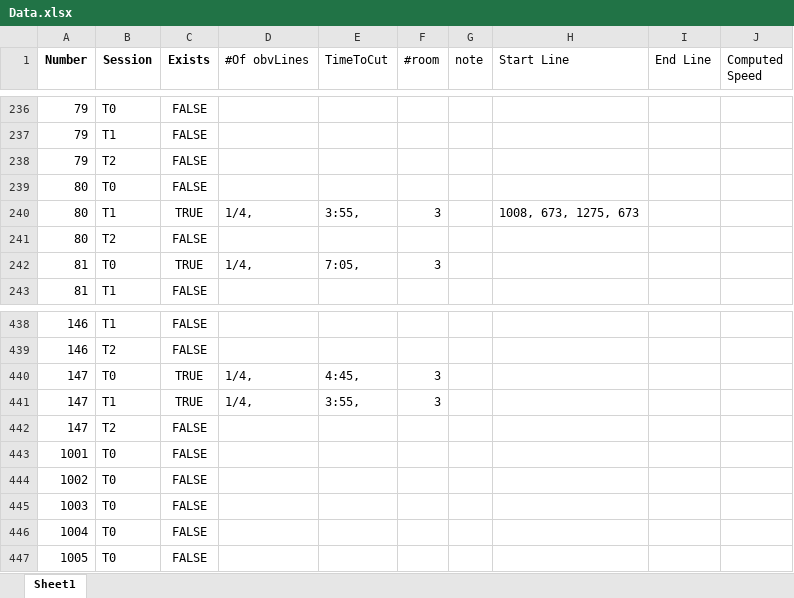
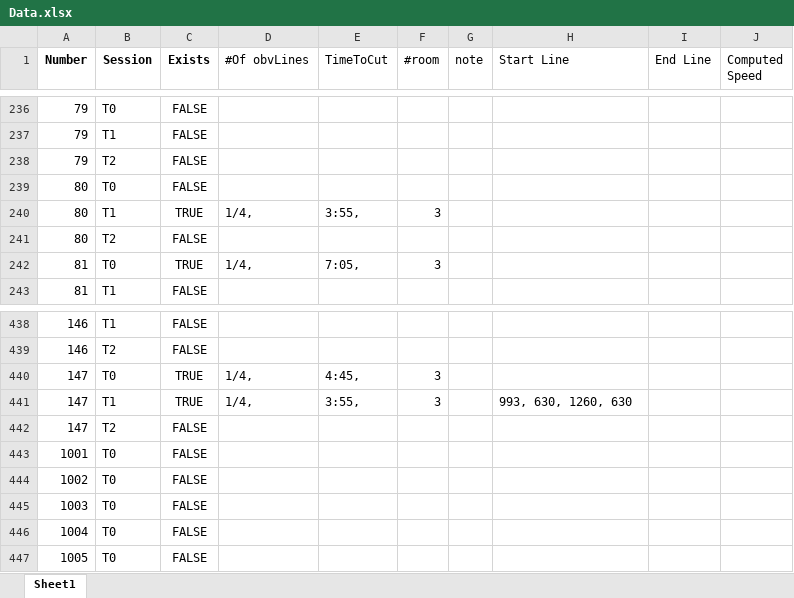
Before and after one commit to Abedulftah/walkingAssessment, an Excel workbook: Data.xlsx, sheet Sheet1, drawn as a sheet; only a part is shown, gaps mark what is left out; values as stored, in another font and other column widths than the file's, no borders; the diff names each change by its address in the sheet, - before the commit and + after, or states it on an @@ line.

Commit message:
Repairing the second walk starting time detection

```diff
--- a/Data.xlsx (sheet Sheet1)
+++ b/Data.xlsx (sheet Sheet1)
-H240 (Start Line): 1008, 673, 1275, 673
+H240 (Start Line): (empty)
-H441 (Start Line): (empty)
+H441 (Start Line): 993, 630, 1260, 630
```
Also changed, not shown: 1 other file.
